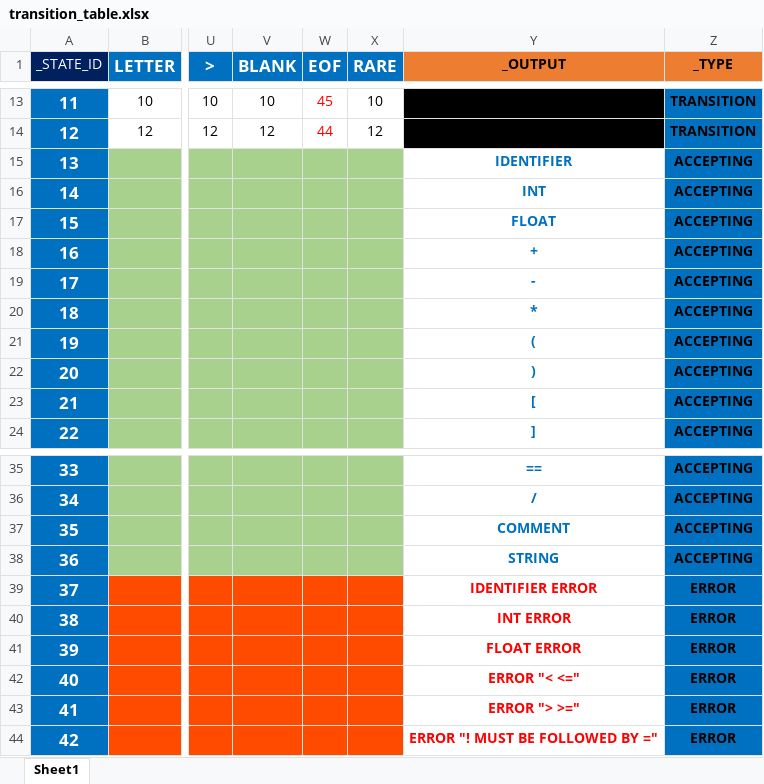
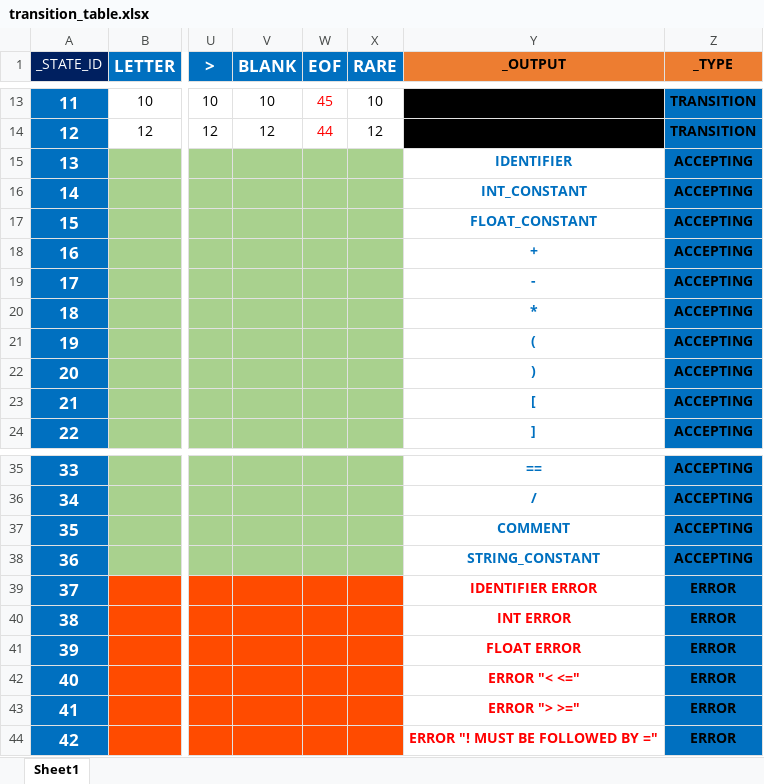
Before and after one commit to AgusQuintanar/compiler_c--, an Excel workbook: transition_table.xlsx, sheet Sheet1, drawn as a sheet; only a part is shown, gaps mark what is left out; values as stored, in another font and other column widths than the file's, no borders; the diff names each change by its address in the sheet, - before the commit and + after, or states it on an @@ line.

```diff
--- a/transition_table.xlsx (sheet Sheet1)
+++ b/transition_table.xlsx (sheet Sheet1)
-Y16 (_OUTPUT): INT
+Y16 (_OUTPUT): INT_CONSTANT
-Y17 (_OUTPUT): FLOAT
+Y17 (_OUTPUT): FLOAT_CONSTANT
-Y38 (_OUTPUT): STRING
+Y38 (_OUTPUT): STRING_CONSTANT
```
Also changed, not shown: 7 other files.
